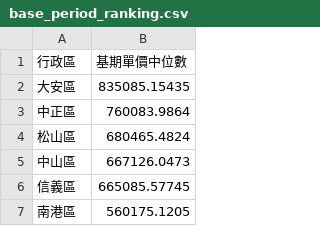
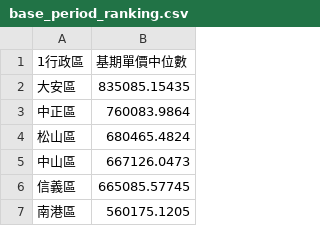
Before and after one commit to kendottv/2026---, a CSV file: base_period_ranking.csv, drawn as a sheet; only a part is shown.

```diff
--- a/base_period_ranking.csv
+++ b/base_period_ranking.csv
@@ -1,2 +1,2 @@
-行政區,基期單價中位數
+1行政區,基期單價中位數
 大安區,835085.15435
```
Also changed, not shown: 7 other files.
